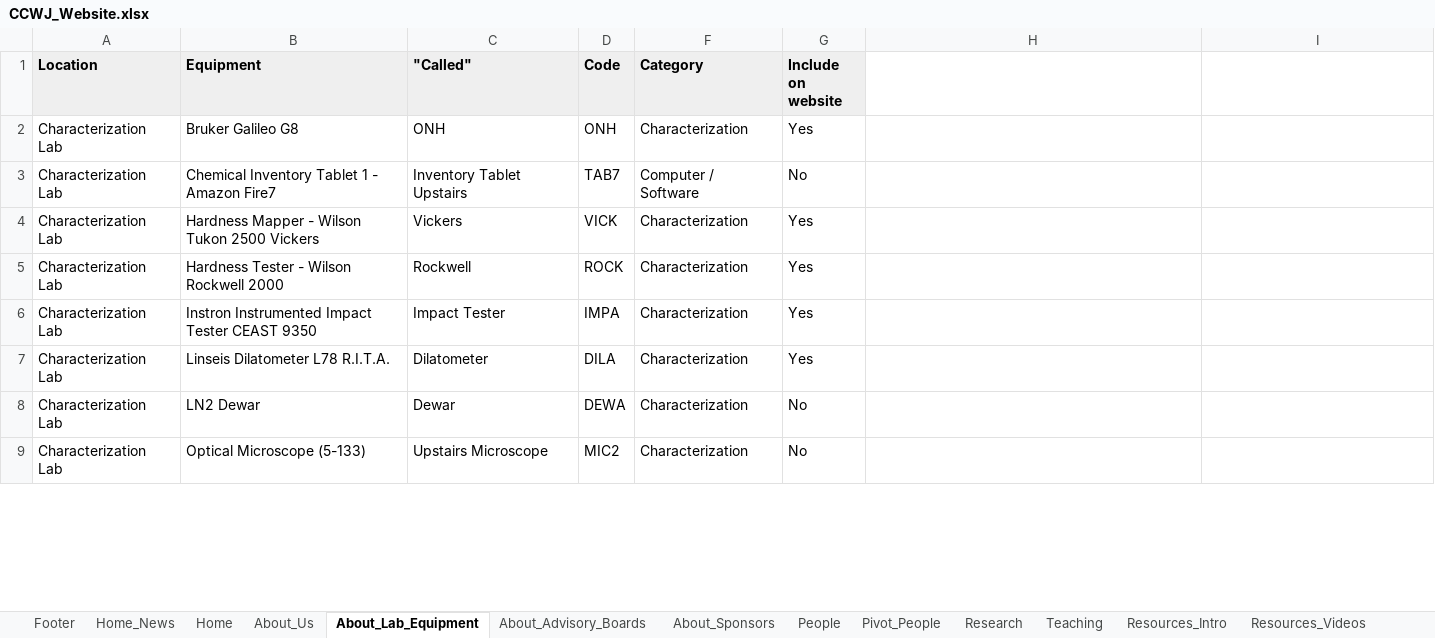
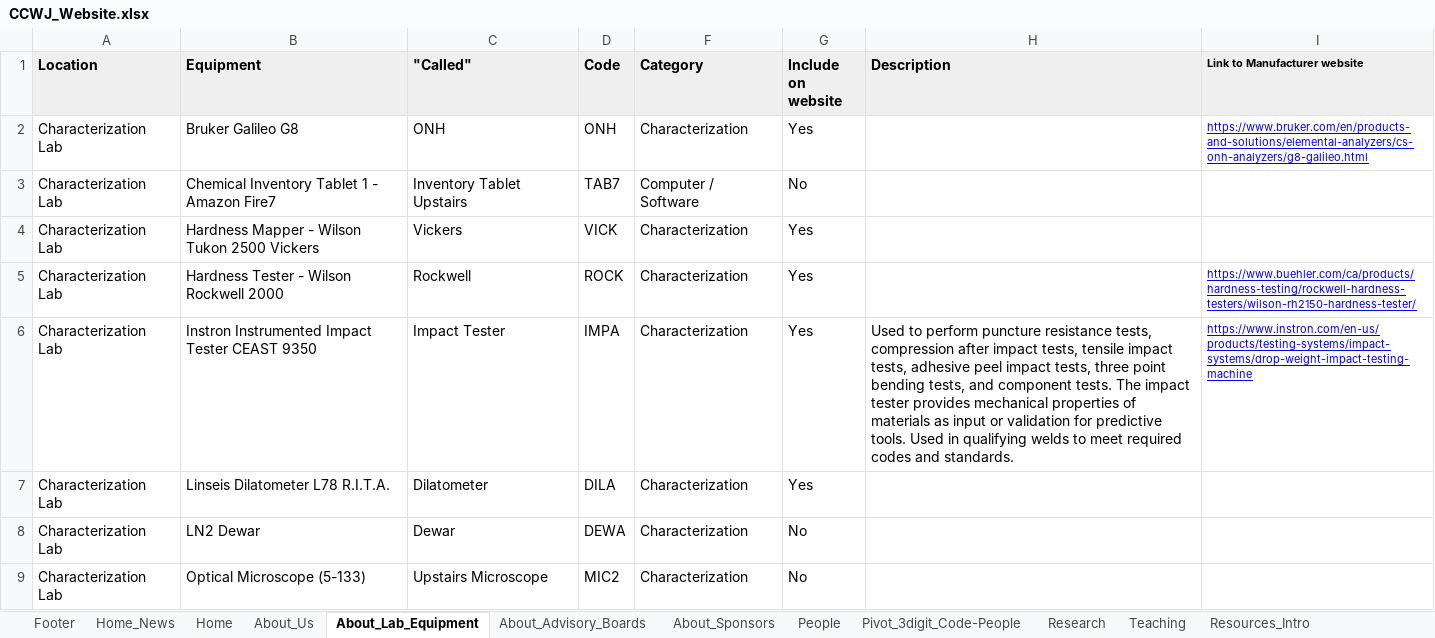
Before and after one commit to ccwj-ualberta/ccwj-quarto, an Excel workbook: CCWJ_Website.xlsx, sheet About_Lab_Equipment, drawn as a sheet; only a part is shown; values as stored, in another font and other column widths than the file's, no borders; the diff covers the shown part only; the diff names each change by its address in the sheet, - before the commit and + after, or states it on an @@ line.

```diff
--- a/CCWJ_Website.xlsx (sheet About_Lab_Equipment)
+++ b/CCWJ_Website.xlsx (sheet About_Lab_Equipment)
-sheet tab: Pivot_People
+sheet tab: Pivot_3digit_Code-People
-H1: (empty)
+H1: Description
-H1:I1 fill: none
+H1:I1 fill: #EFEFEF
-I1: (empty)
+I1: Link to Manufacturer website
-I2 (Link to Manufacturer website): (empty)
+I2 (Link to Manufacturer website): https://www.bruker.com/en/products-and-solutions/elemental-analyzers/cs-onh-analyzers/g8-galileo.html
-I5 (Link to Manufacturer website): (empty)
+I5 (Link to Manufacturer website): https://www.buehler.com/ca/products/hardness-testing/rockwell-hardness-testers/wilson-rh2150-hardness-tester/
-H6 (Description): (empty)
+H6 (Description): Used to perform puncture resistance tests, compression after impact tests, tensile impact tests, adhesive peel impact tests, three point bending tests, and component tests. The impact tester provides mechanical properties of materials as input or validation for predictive tools. Used in qualifying welds to meet required codes and standards.
-I6 (Link to Manufacturer website): (empty)
+I6 (Link to Manufacturer website): https://www.instron.com/en-us/products/testing-systems/impact-systems/drop-weight-impact-testing-machine
```
Also changed, not shown: 23 edited cells elsewhere in this sheet, sheet People, sheet Research, sheet Teaching, sheet Resources_Intro, sheet Resources_Posters, formulas that keep their value, 3 other files.
